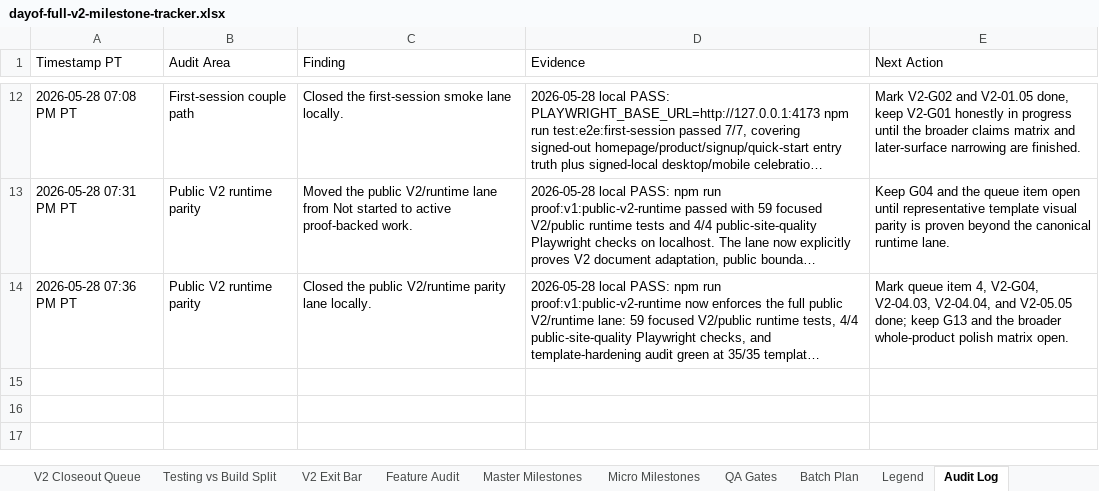
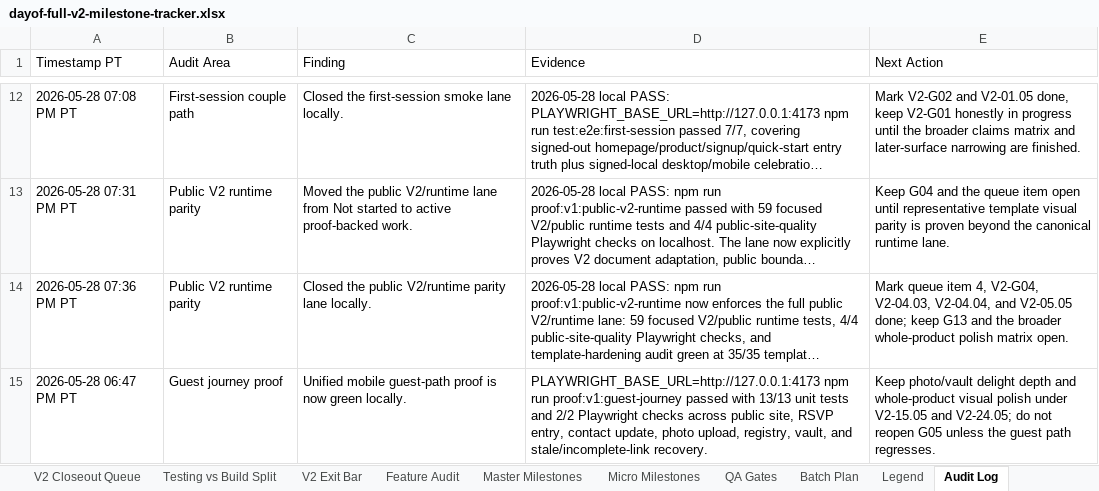
Before and after one commit to jeanericgagnon/wedding-site-Bolt, an Excel workbook: outputs/full-v2-tracker/dayof-full-v2-milestone-tracker.xlsx, sheet Audit Log, drawn as a sheet; only a part is shown, gaps mark what is left out; long unchanged cells end in …; values as stored, in another font and other column widths than the file's, no borders; the diff names each change by its address in the sheet, - before the commit and + after, or states it on an @@ line.

Commit message:
Close guest journey proof gate

```diff
--- a/outputs/full-v2-tracker/dayof-full-v2-milestone-tracker.xlsx (sheet Audit Log)
+++ b/outputs/full-v2-tracker/dayof-full-v2-milestone-tracker.xlsx (sheet Audit Log)
+row 15: 2026-05-28 06:47 PM PT | Guest journey proof | Unified mobile guest-path proof is now green locally. | PLAYWRIGHT_BASE_URL=http://127.0.0.1:4173 npm run proof:v1:guest-journey passed with 13/13 unit tests and 2/2 Playwright checks across public site, RSVP entry, contact update, photo upload, registry, vault, and stale/incomplete-link recovery. | Keep photo/vault delight depth and whole-product visual polish under V2-15.05 and V2-24.05; do not reopen G05 unless the guest path regresses.
```
Also changed, not shown: sheet Micro Milestones, sheet Testing vs Build Split, sheet V2 Closeout Queue, sheet V2 Exit Bar, sheet Master Milestones, 3 other files.
